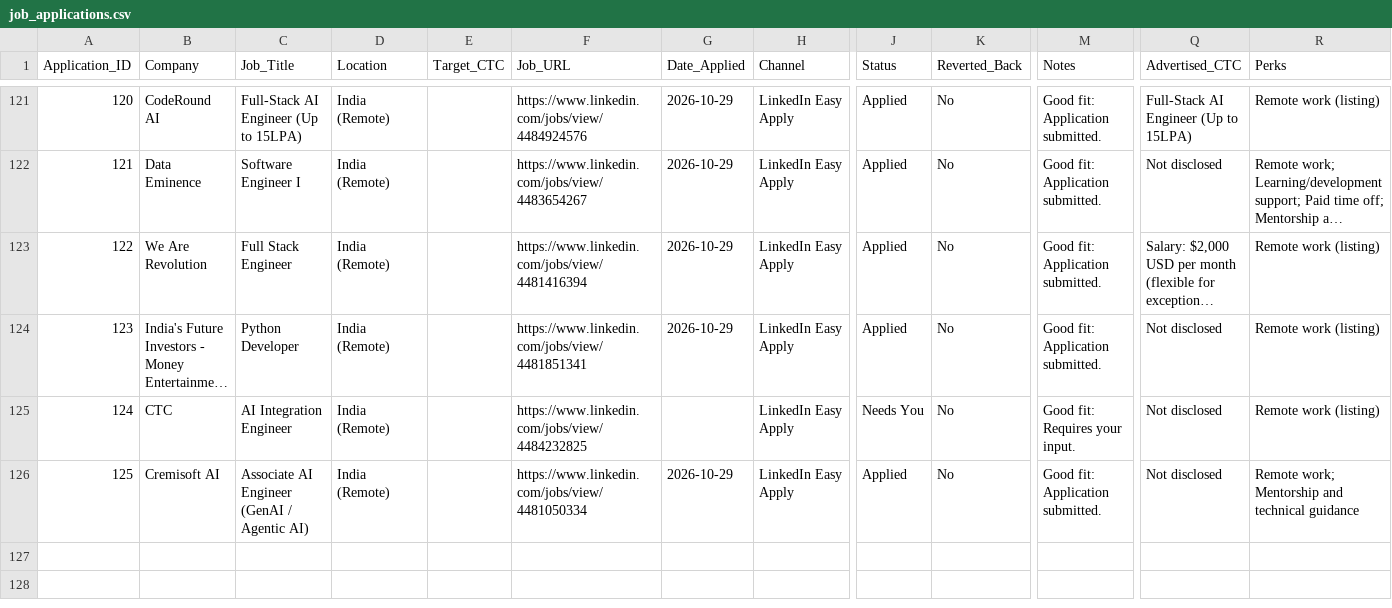
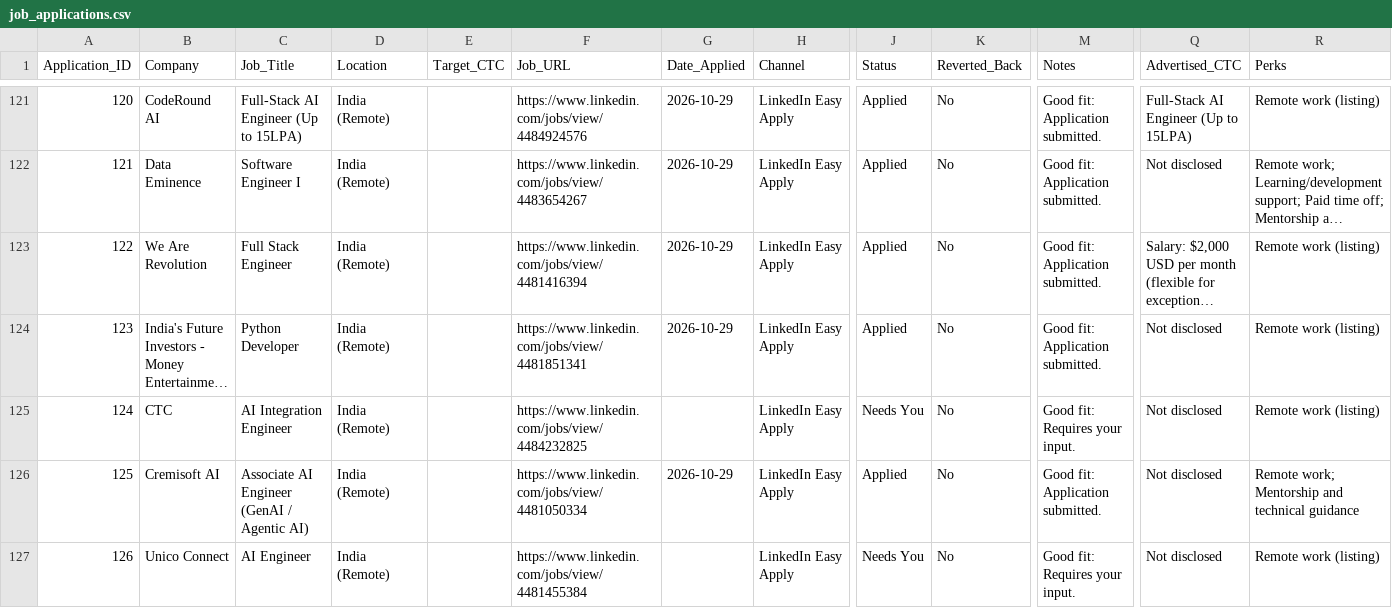
Before and after one commit to Prajwath/automate_job, a CSV file: job_applications.csv, drawn as a sheet; only a part is shown, gaps mark what is left out; long unchanged cells end in …; rows hold the shown columns only; the diff names each change by its address in the sheet, - before the commit and + after, or states it on an @@ line.

Commit message:
Sync public dashboard statuses

```diff
--- a/job_applications.csv
+++ b/job_applications.csv
+row 127: 126 | Unico Connect | AI Engineer | India (Remote) |  | https://www.linkedin.com/jobs/view/4481455384 |  | LinkedIn Easy Apply | Needs You | No | Good fit: Requires your input. | Not disclosed | Remote work (listing)
```
Also changed, not shown: vercel_site/job_applications.csv.
